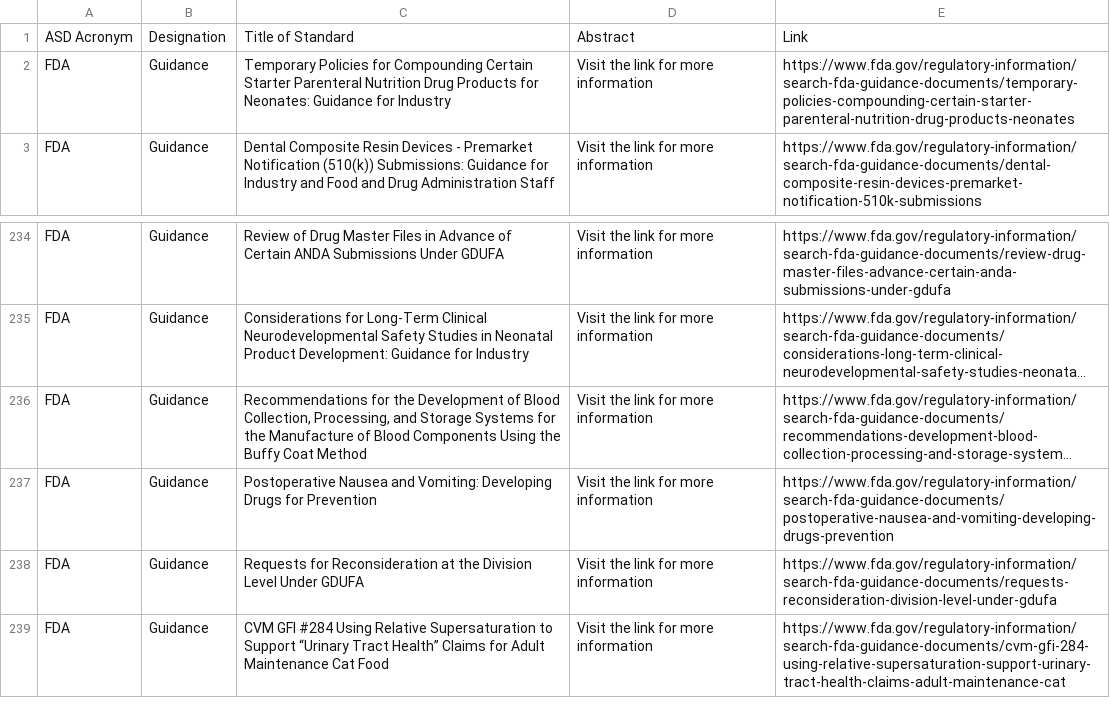
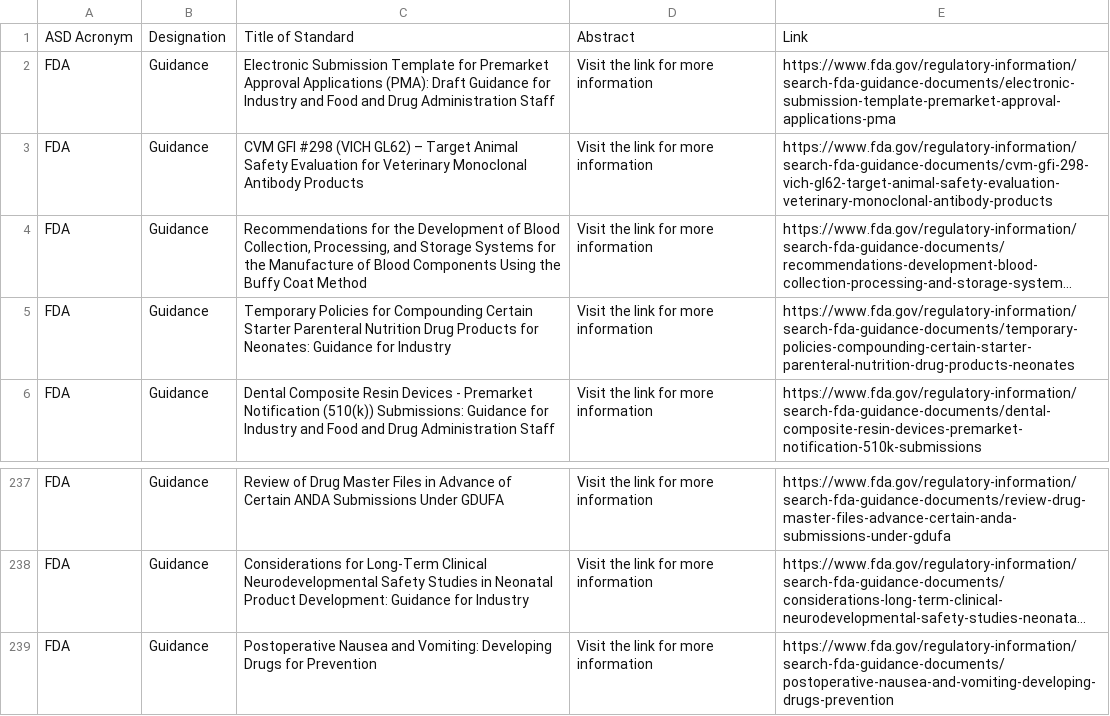
Before and after one commit to MartinCKing/Standards-Selector, a CSV file: Guidance_FDA.csv, drawn as a sheet; only a part is shown, gaps mark what is left out; the shorter side is filled out with more unchanged rows; long unchanged cells end in …; the diff names each change by its address in the sheet, - before the commit and + after, or states it on an @@ line.

Commit message:
Add files via upload

```diff
--- a/Guidance_FDA.csv
+++ b/Guidance_FDA.csv
+row 2: FDA | Guidance | Electronic Submission Template for Premarket Approval Applications (PMA): Draft Guidance for Industry and Food and Drug Administration Staff | Visit the link for more information | https://www.fda.gov/regulatory-information/search-fda-guidance-documents/electronic-submission-template-premarket-approval-applications-pma
+row 3: FDA | Guidance | CVM GFI #298 (VICH GL62) – Target Animal Safety Evaluation for Veterinary Monoclonal Antibody Products | Visit the link for more information | https://www.fda.gov/regulatory-information/search-fda-guidance-documents/cvm-gfi-298-vich-gl62-target-animal-safety-evaluation-veterinary-monoclonal-antibody-products
@@ row 236 moved to row 4: FDA @@
```
